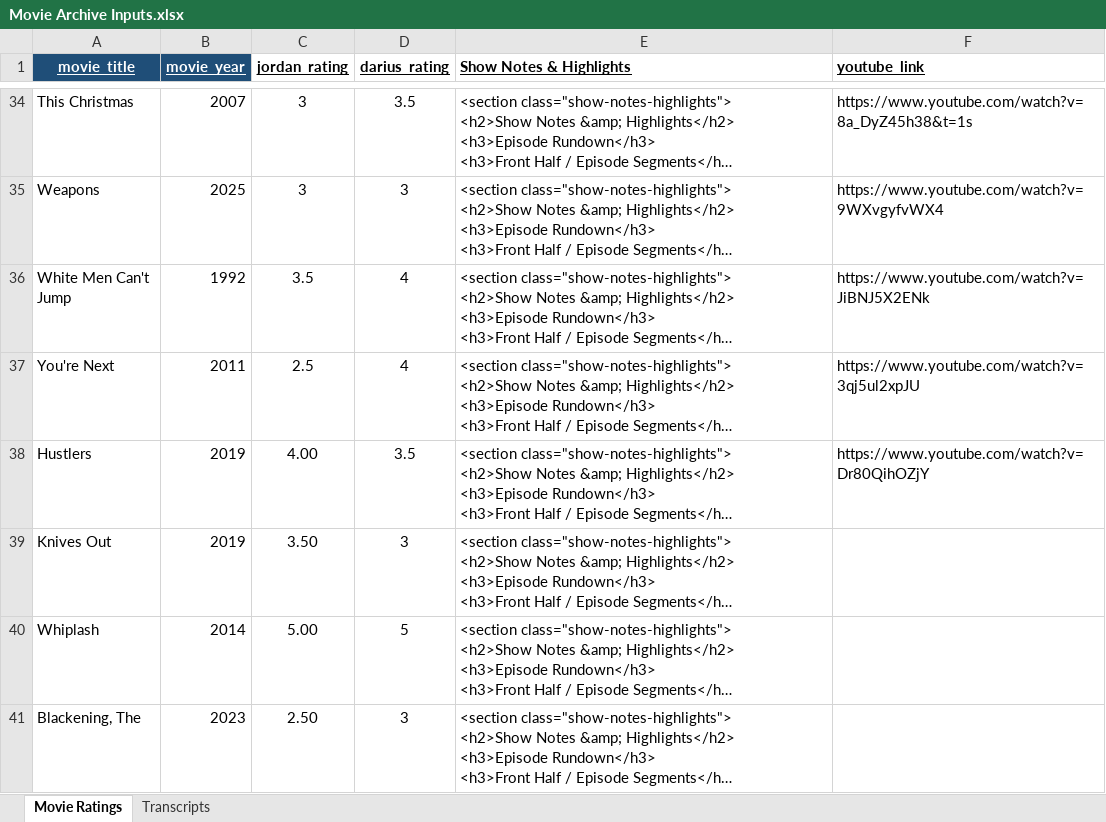
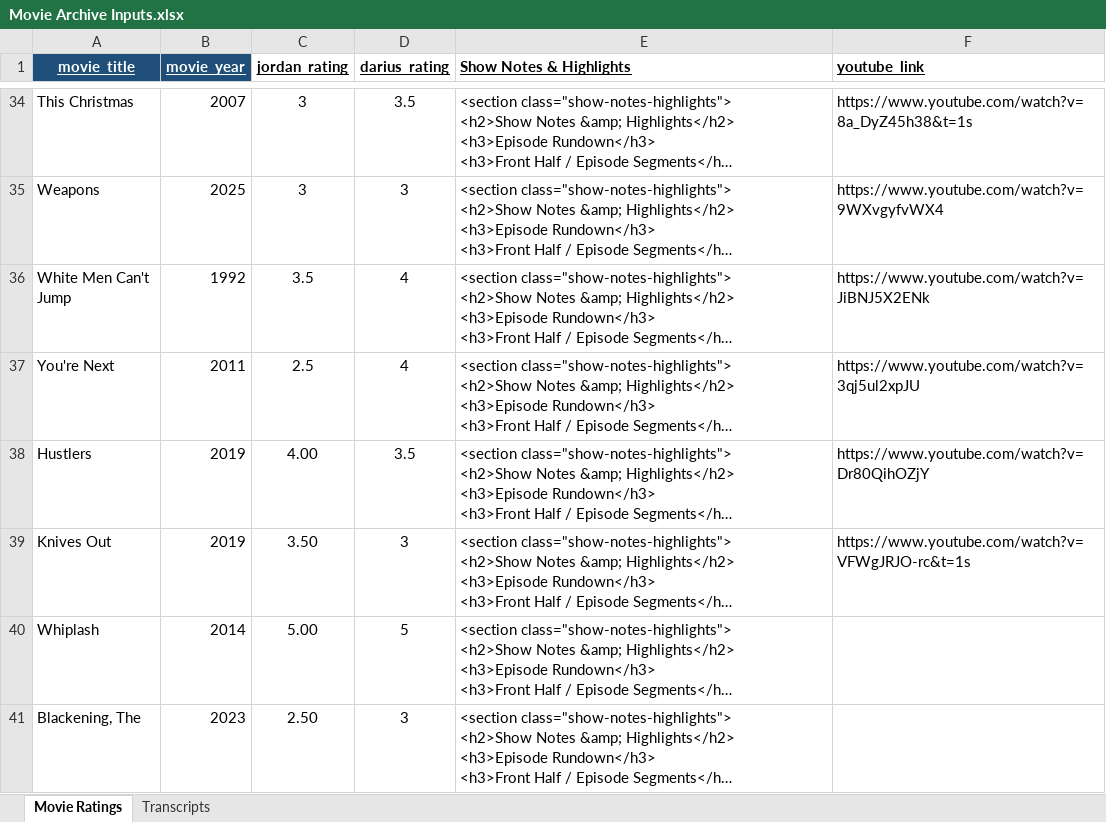
Before and after one commit to dariuscthomas-dotcom/Outthetrunkpodcast, an Excel workbook: Movie Archive Inputs.xlsx, sheet Movie Ratings, drawn as a sheet; only a part is shown, gaps mark what is left out; long unchanged cells end in …; values as stored, in another font and other column widths than the file's, no borders; the diff names each change by its address in the sheet, - before the commit and + after, or states it on an @@ line.

Commit message:
Update site layout, host hierarchy, and archives

```diff
--- a/Movie Archive Inputs.xlsx (sheet Movie Ratings)
+++ b/Movie Archive Inputs.xlsx (sheet Movie Ratings)
-F39 (youtube_link): (empty)
+F39 (youtube_link): https://www.youtube.com/watch?v=VFWgJRJO-rc&t=1s
```
Also changed, not shown: 1 other file.
